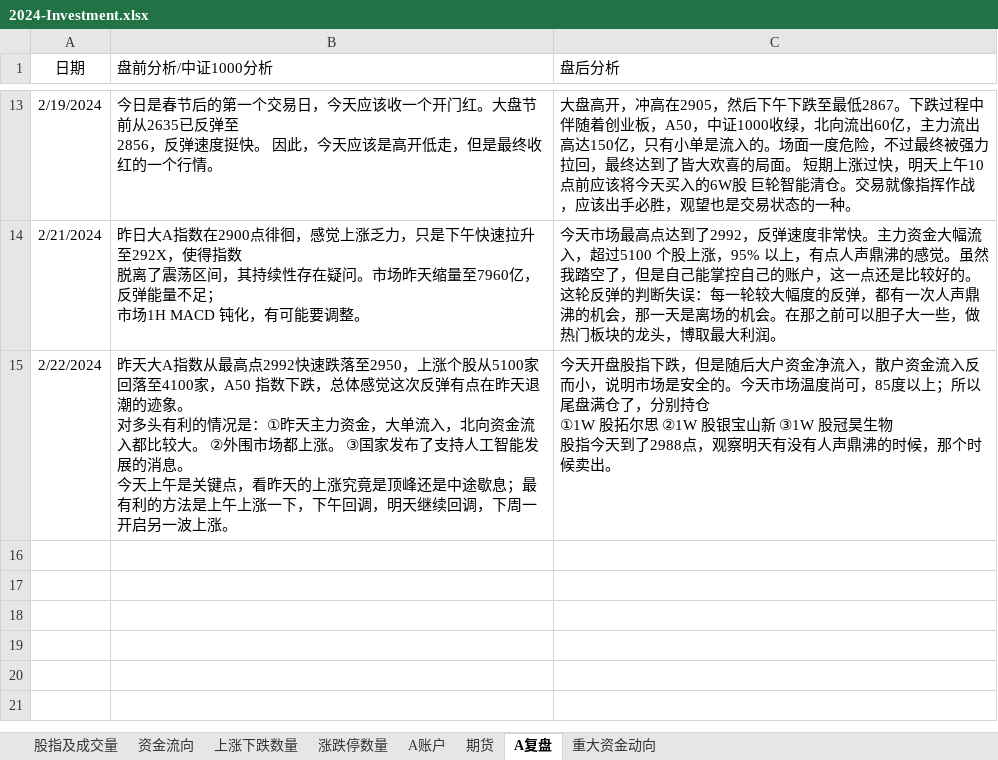
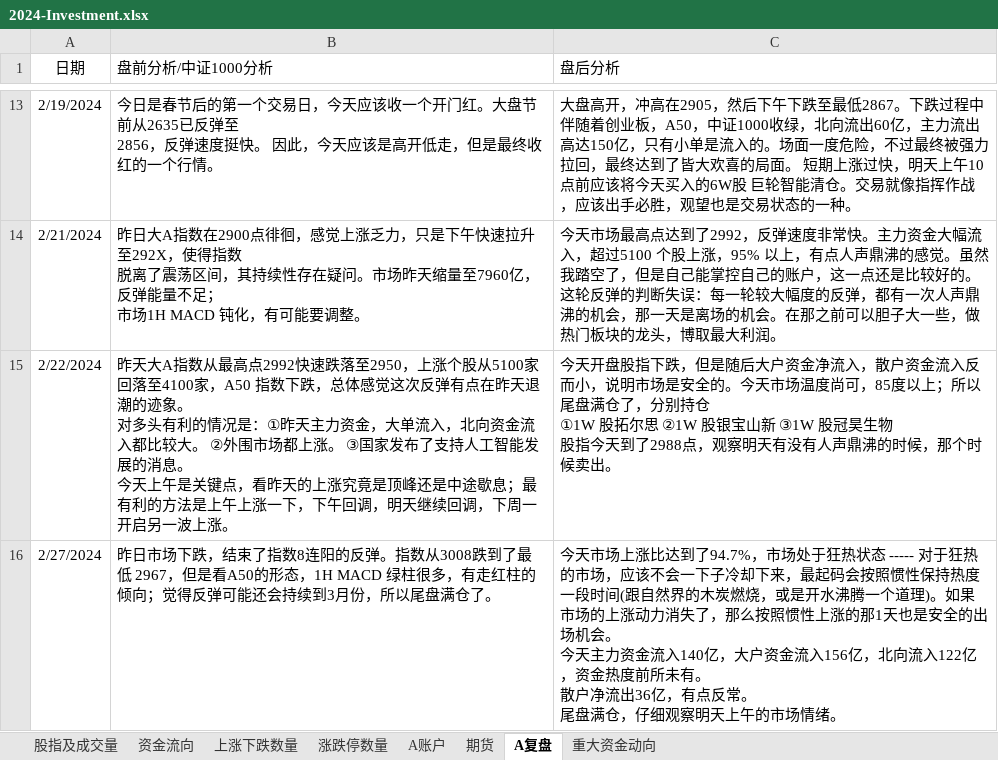
Before and after one commit to Ruffia/Trade, an Excel workbook: 2024-Investment.xlsx, sheet A复盘, drawn as a sheet; only a part is shown, gaps mark what is left out; values as stored, in another font and other column widths than the file's, no borders; ↵ is a line break in a cell; the diff names each change by its address in the sheet, - before the commit and + after, or states it on an @@ line.

```diff
--- a/2024-Investment.xlsx (sheet A复盘)
+++ b/2024-Investment.xlsx (sheet A复盘)
+row 16: 2/27/2024 | 昨日市场下跌，结束了指数8连阳的反弹。指数从3008跌到了最低 2967，但是看A50的形态，1H MACD 绿柱很多，有走红柱的倾向；觉得反弹可能还会持续到3月份，所以尾盘满仓了。 | 今天市场上涨比达到了94.7%，市场处于狂热状态 ----- 对于狂热的市场，应该不会一下子冷却下来，最起码会按照惯性保持热度一段时间(跟自然界的木炭燃烧，或是开水沸腾一个道理)。如果市场的上涨动力消失了，那么按照惯性上涨的那1天也是安全的出场机会。 ↵ 今天主力资金流入140亿，大户资金流入156亿，北向流入122亿，资金热度前所未有。 ↵ 散户净流出36亿，有点反常。 ↵ 尾盘满仓，仔细观察明天上午的市场情绪。
```
Also changed, not shown: sheet A账户, sheet 资金流向, sheet 上涨下跌数量, sheet 期货, sheet 涨跌停数量, sheet 股指及成交量, charts or pictures.
